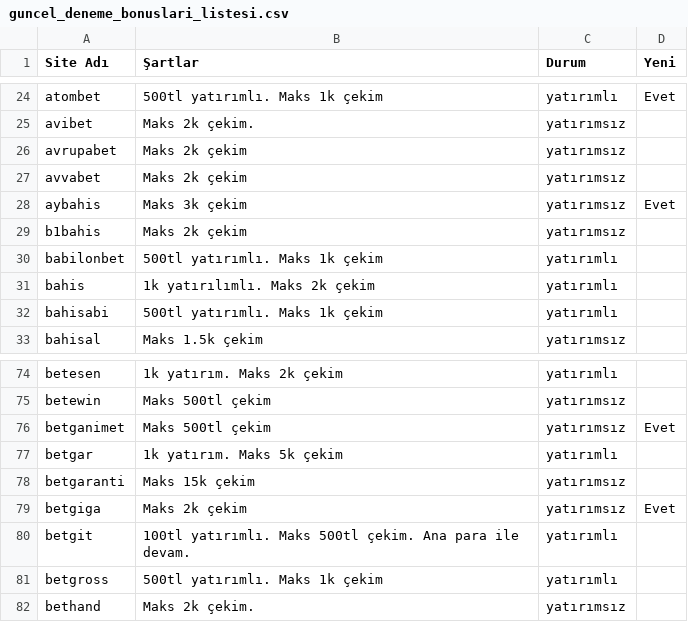
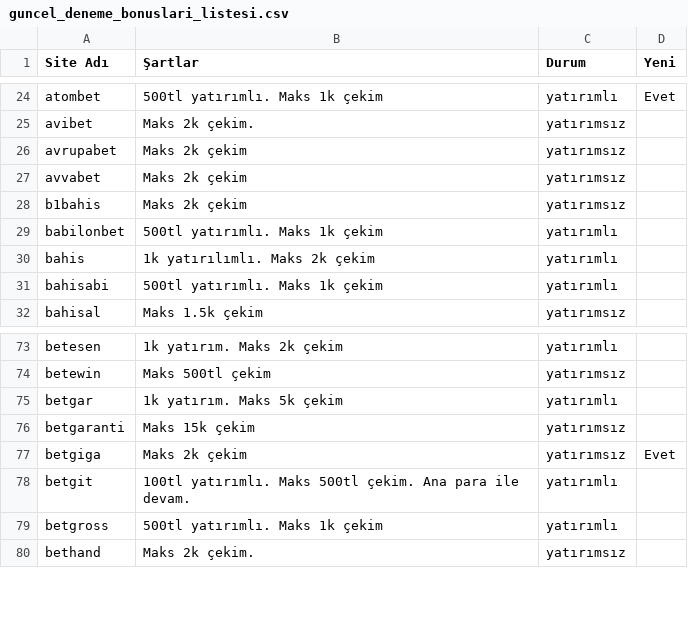
Before and after one commit to betoogle/betoogle_landing_page, a CSV file: assets/guncel_deneme_bonuslari_listesi.csv, drawn as a sheet; only a part is shown, gaps mark what is left out; the diff names each change by its address in the sheet, - before the commit and + after, or states it on an @@ line.

Commit message:
Add files via upload

```diff
--- a/assets/guncel_deneme_bonuslari_listesi.csv
+++ b/assets/guncel_deneme_bonuslari_listesi.csv
-row 28: aybahis | Maks 3k çekim | yatırımsız | Evet
-row 76: betganimet | Maks 500tl çekim | yatırımsız | Evet
```
